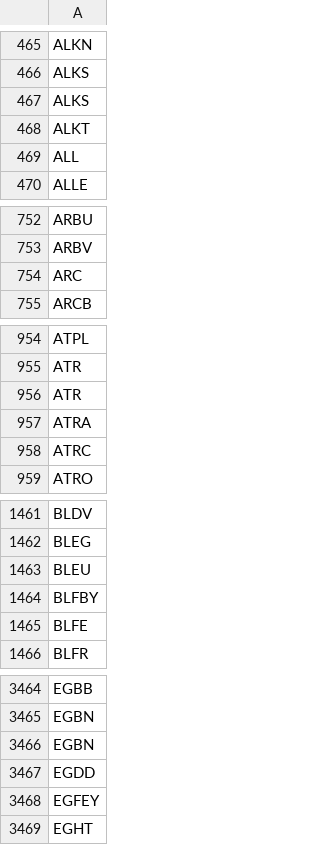
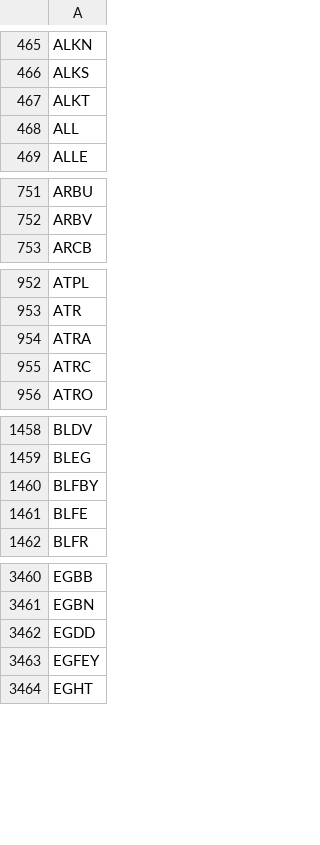
Before and after one commit to melder/symbols_options_csvs, a CSV file: symbols.csv, drawn as a sheet; only a part is shown, gaps mark what is left out; removed rows and columns are numbered as before the commit, all else as after; the diff covers the shown part only; the diff names each change by its address in the sheet, - before the commit and + after, or states it on an @@ line.

```diff
--- a/symbols.csv
+++ b/symbols.csv
-row 467: ALKS
-row 754: ARC
-row 956: ATR
-row 1463: BLEU
-row 3466: EGBN
```
Also changed, not shown: 1 added row and 5 removed rows elsewhere in this file, monthlies.csv, options.csv, 1 other file.
